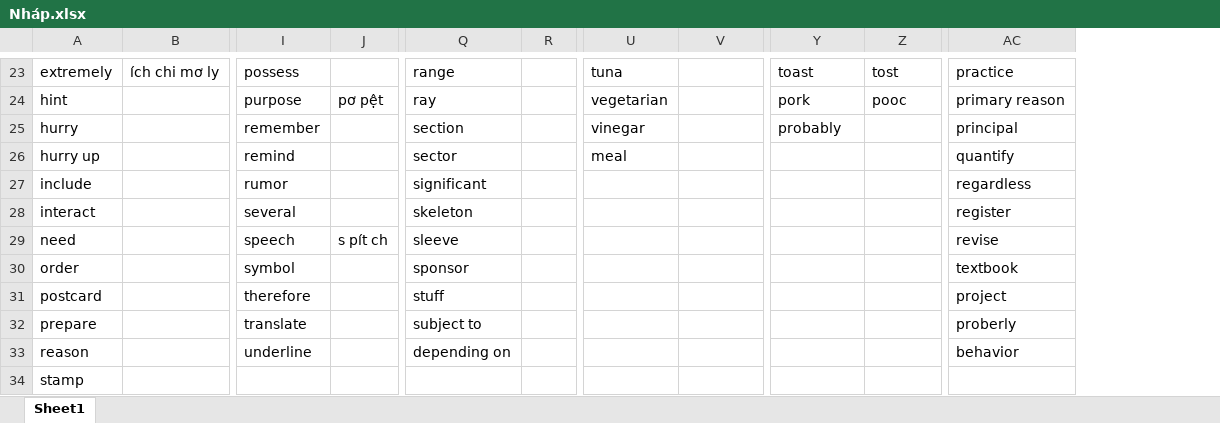
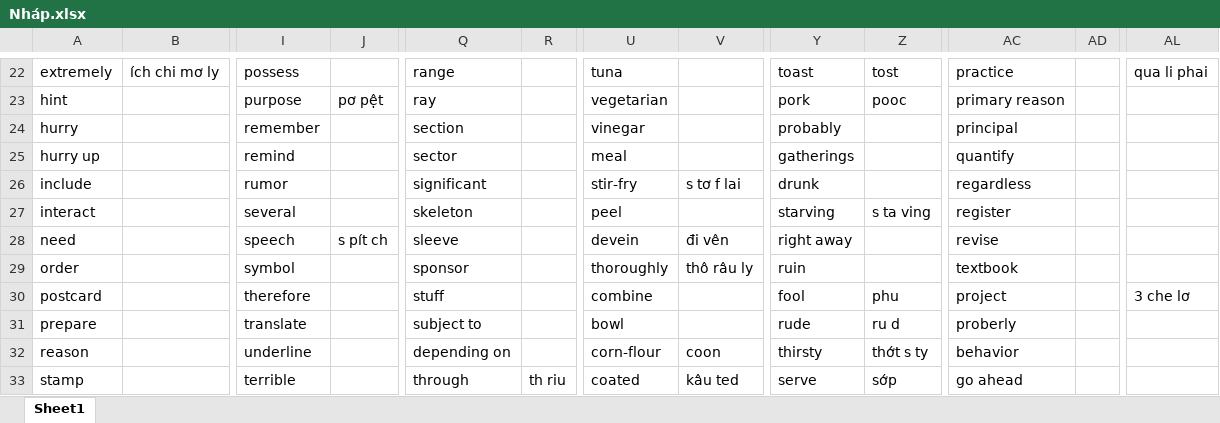
Before and after one commit to thaidh-dev/Engrisk, an Excel workbook: Nháp.xlsx, sheet Sheet1, drawn as a sheet; only a part is shown, gaps mark what is left out; values as stored, in another font and other column widths than the file's, no borders; removed rows and columns are numbered as before the commit, all else as after; the diff covers the shown part only; the diff names each change by its address in the sheet, - before the commit and + after, or states it on an @@ line.

```diff
--- a/Nháp.xlsx (sheet Sheet1)
+++ b/Nháp.xlsx (sheet Sheet1)
-column J, rows 24-29: pơ pệt |  |  |  |  | s pít ch
+column J, rows 23-28: pơ pệt |  |  |  |  | s pít ch
+column AD, empty
+column AL, rows 22-30: qua li phai |  |  |  |  |  |  |  | 3 che lơ
-Y25: (empty)
+Y25: gatherings
-U26: (empty)
+U26: stir-fry
-V26: (empty)
+V26: s tơ f lai
-Y26: (empty)
+Y26: drunk
-U27: (empty)
+U27: peel
-Y27: (empty)
+Y27: starving
-Z27: (empty)
+Z27: s ta ving
-U28: (empty)
+U28: devein
-V28: (empty)
+V28: đi vên
-Y28: (empty)
+Y28: right away
-U29: (empty)
+U29: thoroughly
-V29: (empty)
+V29: thô râu ly
-Y29: (empty)
+Y29: ruin
-U30: (empty)
+U30: combine
-Y30: (empty)
+Y30: fool
-Z30: (empty)
+Z30: phu
-U31: (empty)
+U31: bowl
-Y31: (empty)
+Y31: rude
-Z31: (empty)
+Z31: ru d
-U32: (empty)
+U32: corn-flour
-V32: (empty)
+V32: coon
-Y32: (empty)
+Y32: thirsty
-Z32: (empty)
+Z32: thớt s ty
-I33: (empty)
+I33: terrible
-Q33: (empty)
+Q33: through
-R33: (empty)
+R33: th riu
-U33: (empty)
+U33: coated
-V33: (empty)
+V33: kâu ted
-Y33: (empty)
+Y33: serve
-Z33: (empty)
+Z33: sớp
-AC33: (empty)
+AC33: go ahead
```
Also changed, not shown: 108 added rows, 1 removed row and 27 edited cells elsewhere in this sheet, 1 other file.
